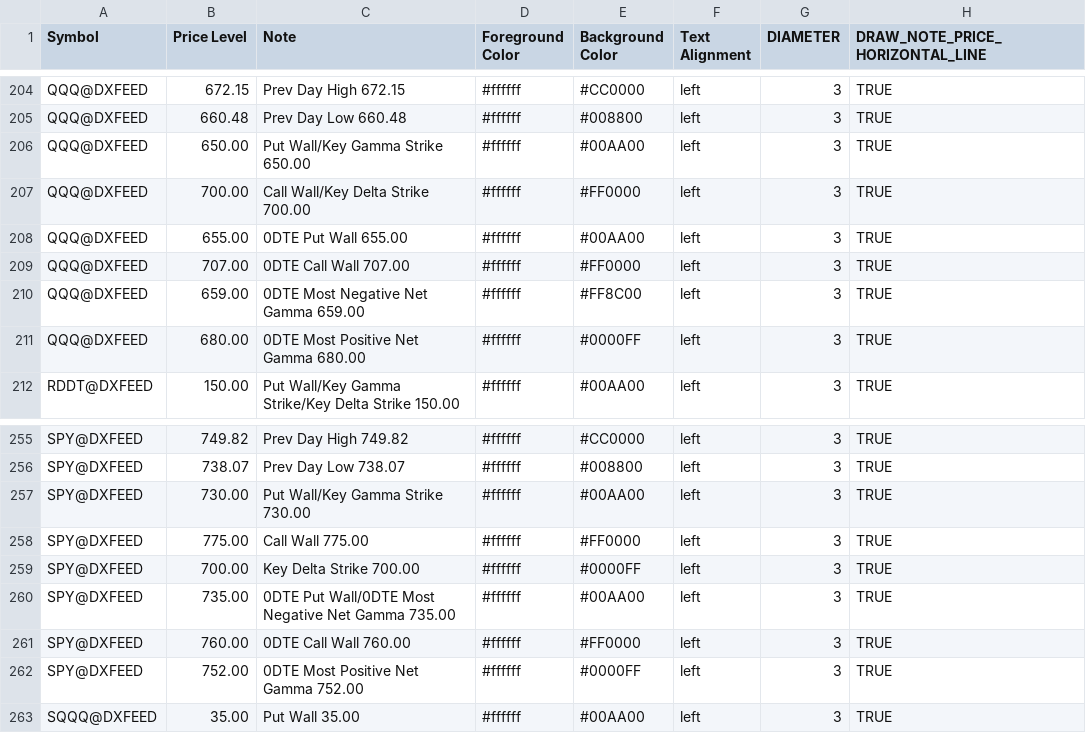
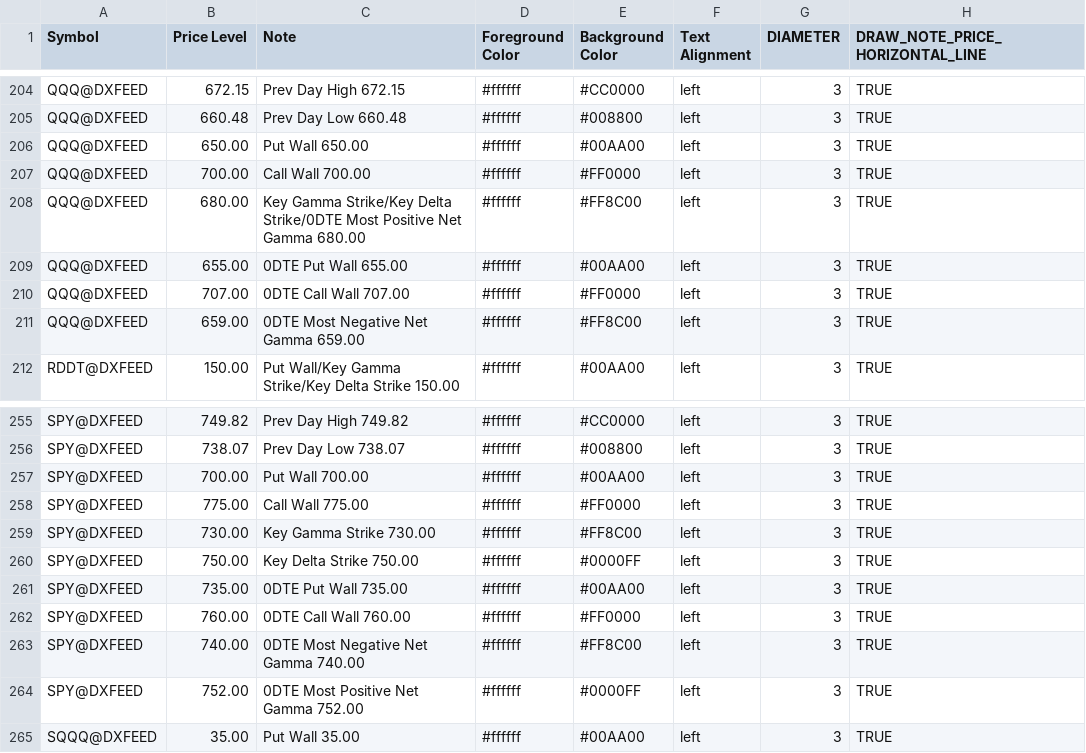
Before and after one commit to marciogmorales/toolbox, a CSV file: bookmap_notes.csv, drawn as a sheet; only a part is shown, gaps mark what is left out.

Commit message:
chore: update bookmap notes (2026-11-17T10:03:30.417Z)

```diff
--- a/bookmap_notes.csv
+++ b/bookmap_notes.csv
@@ -205,4 +205,5 @@ QQQ@DXFEED,672.15,Prev Day High 672.15,#ffffff,#CC0000,left,3,TRUE
 QQQ@DXFEED,660.48,Prev Day Low 660.48,#ffffff,#008800,left,3,TRUE
-QQQ@DXFEED,650.00,Put Wall/Key Gamma Strike 650.00,#ffffff,#00AA00,left,3,TRUE
-QQQ@DXFEED,700.00,Call Wall/Key Delta Strike 700.00,#ffffff,#FF0000,left,3,TRUE
+QQQ@DXFEED,650.00,Put Wall 650.00,#ffffff,#00AA00,left,3,TRUE
+QQQ@DXFEED,700.00,Call Wall 700.00,#ffffff,#FF0000,left,3,TRUE
+QQQ@DXFEED,680.00,Key Gamma Strike/Key Delta Strike/0DTE Most Positive Net Gamma 680.00,#ffffff,#FF8C00,left,3,TRUE
 QQQ@DXFEED,655.00,0DTE Put Wall 655.00,#ffffff,#00AA00,left,3,TRUE
@@ -210,3 +211,2 @@ QQQ@DXFEED,707.00,0DTE Call Wall 707.00,#ffffff,#FF0000,left,3,TRUE
 QQQ@DXFEED,659.00,0DTE Most Negative Net Gamma 659.00,#ffffff,#FF8C00,left,3,TRUE
-QQQ@DXFEED,680.00,0DTE Most Positive Net Gamma 680.00,#ffffff,#0000FF,left,3,TRUE
 RDDT@DXFEED,150.00,Put Wall/Key Gamma Strike/Key Delta Strike 150.00,#ffffff,#00AA00,left,3,TRUE
@@ -256,7 +256,9 @@ SPY@DXFEED,749.82,Prev Day High 749.82,#ffffff,#CC0000,left,3,TRUE
 SPY@DXFEED,738.07,Prev Day Low 738.07,#ffffff,#008800,left,3,TRUE
-SPY@DXFEED,730.00,Put Wall/Key Gamma Strike 730.00,#ffffff,#00AA00,left,3,TRUE
+SPY@DXFEED,700.00,Put Wall 700.00,#ffffff,#00AA00,left,3,TRUE
 SPY@DXFEED,775.00,Call Wall 775.00,#ffffff,#FF0000,left,3,TRUE
-SPY@DXFEED,700.00,Key Delta Strike 700.00,#ffffff,#0000FF,left,3,TRUE
-SPY@DXFEED,735.00,0DTE Put Wall/0DTE Most Negative Net Gamma 735.00,#ffffff,#00AA00,left,3,TRUE
+SPY@DXFEED,730.00,Key Gamma Strike 730.00,#ffffff,#FF8C00,left,3,TRUE
+SPY@DXFEED,750.00,Key Delta Strike 750.00,#ffffff,#0000FF,left,3,TRUE
+SPY@DXFEED,735.00,0DTE Put Wall 735.00,#ffffff,#00AA00,left,3,TRUE
 SPY@DXFEED,760.00,0DTE Call Wall 760.00,#ffffff,#FF0000,left,3,TRUE
+SPY@DXFEED,740.00,0DTE Most Negative Net Gamma 740.00,#ffffff,#FF8C00,left,3,TRUE
 SPY@DXFEED,752.00,0DTE Most Positive Net Gamma 752.00,#ffffff,#0000FF,left,3,TRUE
```
